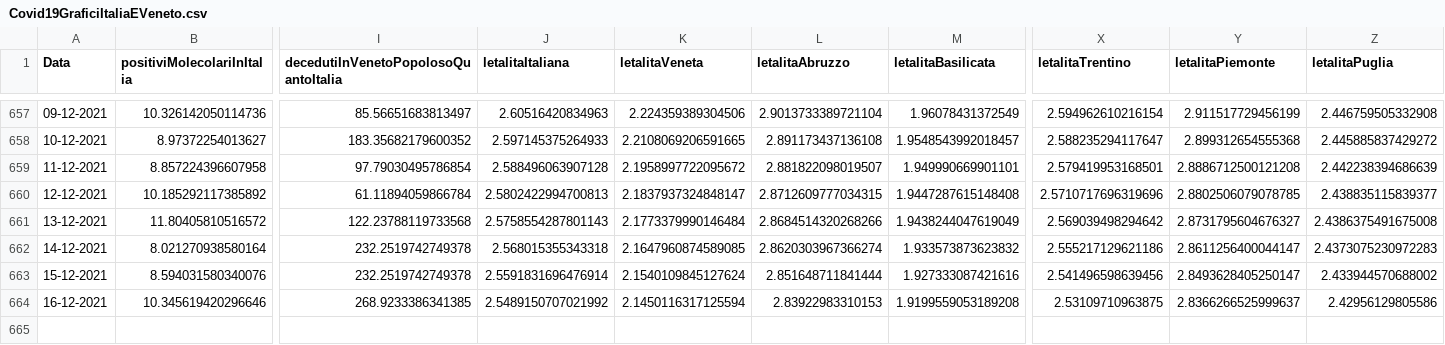
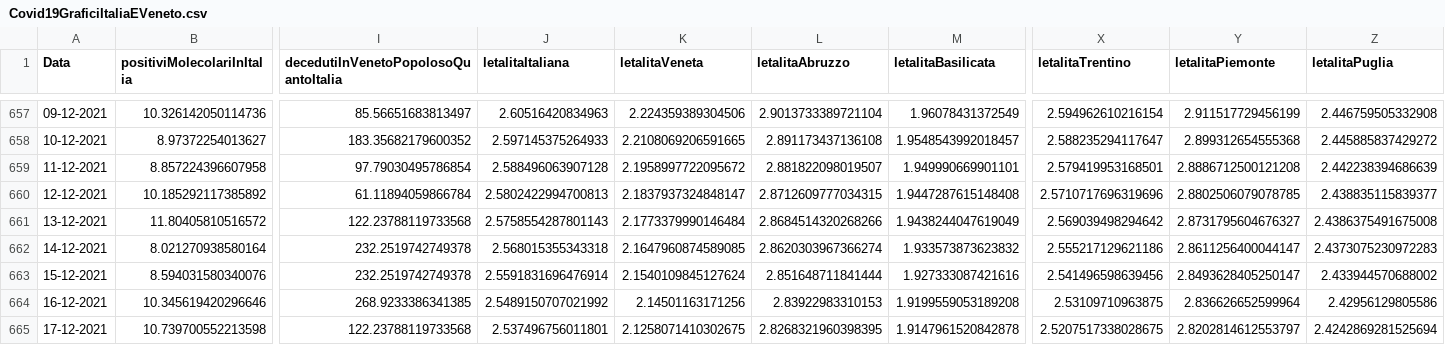
Before and after one commit to DigitalChriAri/Covid, a CSV file: Covid19GraficiItaliaEVeneto.csv, drawn as a sheet; only a part is shown, gaps mark what is left out; rows hold the shown columns only; the diff names each change by its address in the sheet, - before the commit and + after, or states it on an @@ line.

```diff
--- a/Covid19GraficiItaliaEVeneto.csv
+++ b/Covid19GraficiItaliaEVeneto.csv
-K664 (letalitaVeneta): 2.1450116317125594
+K664 (letalitaVeneta): 2.14501163171256
-Y664 (letalitaPiemonte): 2.8366266525999637
+Y664 (letalitaPiemonte): 2.836626652599964
+row 665: 17-12-2021 | 10.739700552213598 | 122.23788119733568 | 2.537496756011801 | 2.1258071410302675 | 2.8268321960398395 | 1.9147961520842878 | 2.5207517338028675 | 2.8202814612553797 | 2.4242869281525694
```
Also changed, not shown: Covid19GraficiTamponiTotaliItaliaEVeneto.csv.
